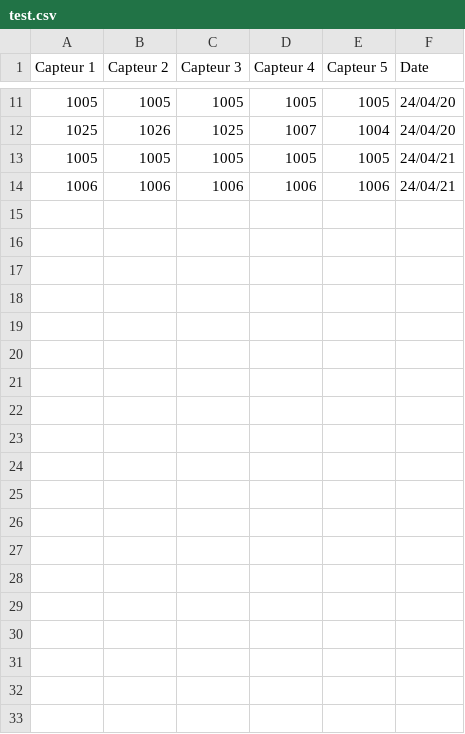
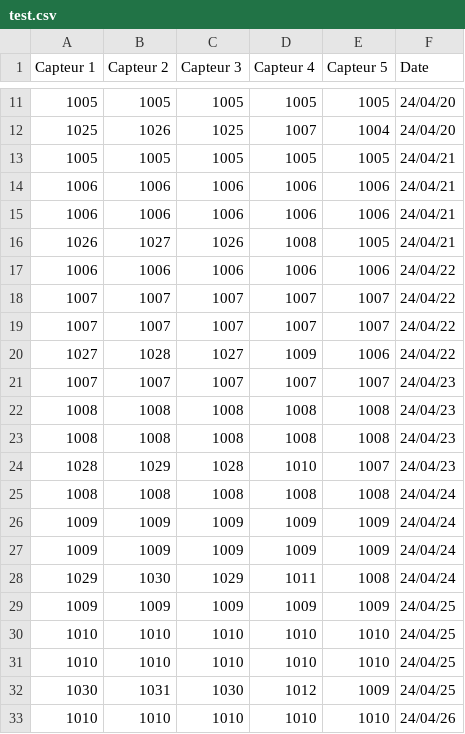
Before and after one commit to ToanPhamTran/Projet-S8, a CSV file: raspberry/serv/test.csv, drawn as a sheet; only a part is shown, gaps mark what is left out; the diff covers the shown part only.

Commit message:
modif csv

```diff
--- a/raspberry/serv/test.csv
+++ b/raspberry/serv/test.csv
@@ -14 +14,20 @@ Capteur 1,Capteur 2,Capteur 3,Capteur 4,Capteur 5,Date
 1006,1006,1006,1006,1006,24/04/21
+1006,1006,1006,1006,1006,24/04/21
+1026,1027,1026,1008,1005,24/04/21
+1006,1006,1006,1006,1006,24/04/22
+1007,1007,1007,1007,1007,24/04/22
+1007,1007,1007,1007,1007,24/04/22
+1027,1028,1027,1009,1006,24/04/22
+1007,1007,1007,1007,1007,24/04/23
+1008,1008,1008,1008,1008,24/04/23
+1008,1008,1008,1008,1008,24/04/23
+1028,1029,1028,1010,1007,24/04/23
+1008,1008,1008,1008,1008,24/04/24
+1009,1009,1009,1009,1009,24/04/24
+1009,1009,1009,1009,1009,24/04/24
+1029,1030,1029,1011,1008,24/04/24
+1009,1009,1009,1009,1009,24/04/25
+1010,1010,1010,1010,1010,24/04/25
+1010,1010,1010,1010,1010,24/04/25
+1030,1031,1030,1012,1009,24/04/25
+1010,1010,1010,1010,1010,24/04/26
```
Also changed, not shown: 12 added rows elsewhere in this file.
